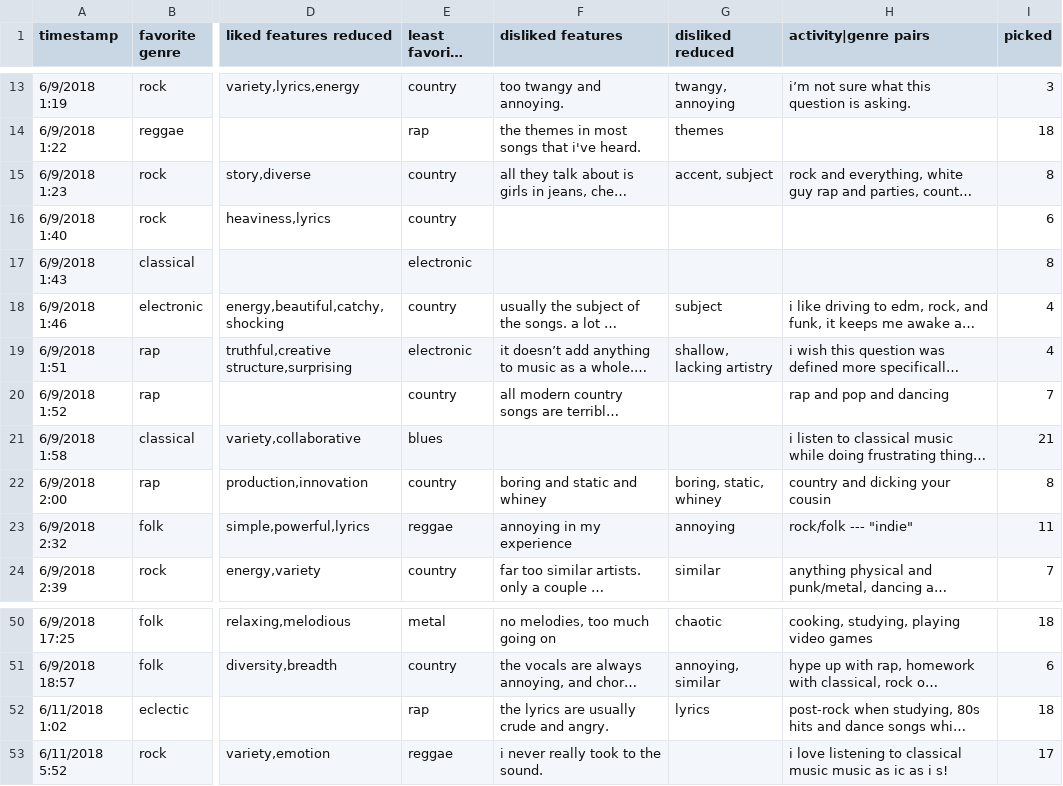
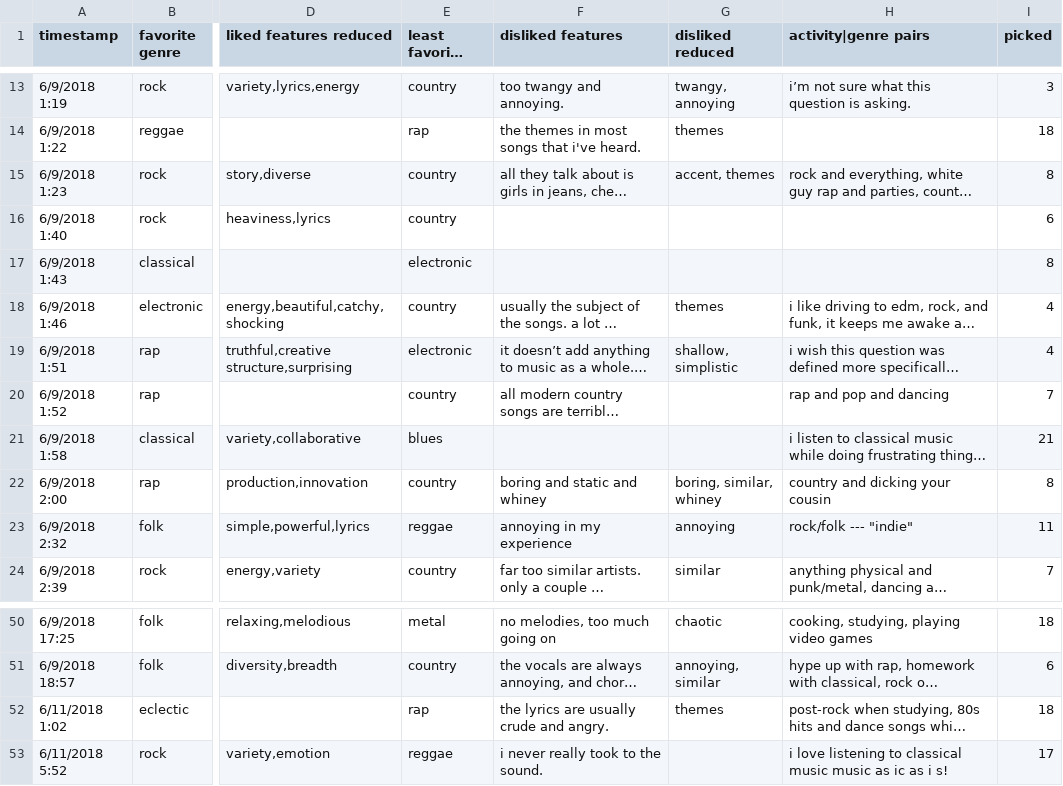
Before and after one commit to logasja/genre-classifier, a CSV file: responses.csv, drawn as a sheet; only a part is shown, gaps mark what is left out; long unchanged cells end in …; the diff covers the shown part only; the diff names each change by its address in the sheet, - before the commit and + after, or states it on an @@ line.

```diff
--- a/responses.csv
+++ b/responses.csv
-G15 (disliked reduced): accent, subject
+G15 (disliked reduced): accent, themes
-G18 (disliked reduced): subject
+G18 (disliked reduced): themes
-G19 (disliked reduced): shallow, lacking artistry
+G19 (disliked reduced): shallow, simplistic
-G22 (disliked reduced): boring, static, whiney
+G22 (disliked reduced): boring, similar, whiney
-G52 (disliked reduced): lyrics
+G52 (disliked reduced): themes
```
Also changed, not shown: 10 edited cells elsewhere in this file, 3 other files.
